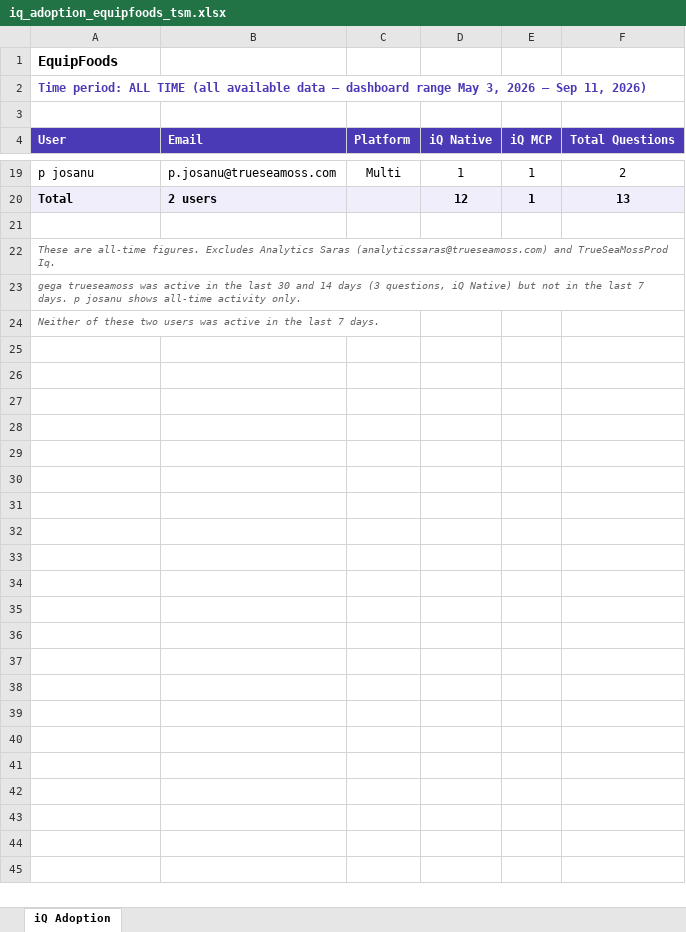
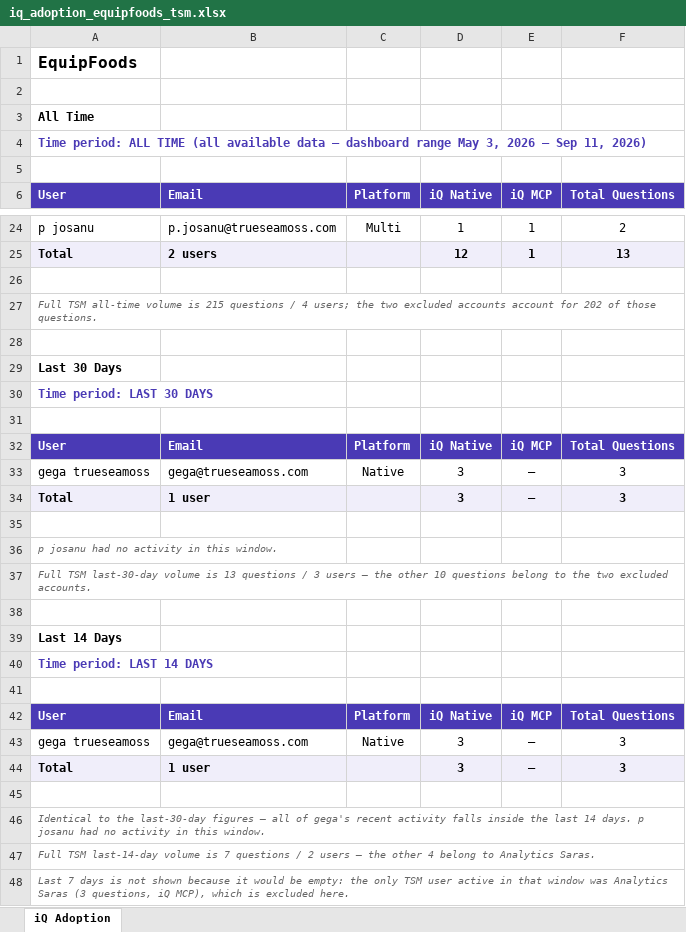
Before and after one commit to kdheeksha/New_connector_testing, an Excel workbook: iq_adoption_equipfoods_tsm.xlsx, sheet iQ Adoption, drawn as a sheet; only a part is shown, gaps mark what is left out; values as stored, in another font and other column widths than the file's, no borders; addresses are those after the commit; the diff covers the shown part only; the diff names each change by its address in the sheet, - before the commit and + after, or states it on an @@ line.

```diff
--- a/iq_adoption_equipfoods_tsm.xlsx (sheet iQ Adoption)
+++ b/iq_adoption_equipfoods_tsm.xlsx (sheet iQ Adoption)
@@ A1 text size: larger @@
+row 2: (empty)
+row 3: All Time
-A27: These are all-time figures. Excludes Analytics Saras (analyticssaras@trueseamoss.com) and TrueSeaMossProd Iq.
+A27: Full TSM all-time volume is 215 questions / 4 users; the two excluded accounts account for 202 of those questions.
+row 28: (empty)
-A29: gega trueseamoss was active in the last 30 and 14 days (3 questions, iQ Native) but not in the last 7 days. p josanu shows all-time activity only.
+A29: Last 30 Days
@@ A29:A30 text size: larger, bold: off → on, italic: on → off @@
-A29 text colour: #666666
+A29 text colour: black
-A30: Neither of these two users was active in the last 7 days.
+A30: Time period: LAST 30 DAYS
-A30 text colour: #666666
+A30 text colour: #4A3AB5
+row 31: (empty)
+row 32: User | Email | Platform | iQ Native | iQ MCP | Total Questions
+row 33: gega trueseamoss | gega@trueseamoss.com | Native | 3 | — | 3
+row 34: Total | 1 user |  | 3 | — | 3
+row 35: (empty)
+row 36: p josanu had no activity in this window.
+row 37: Full TSM last-30-day volume is 13 questions / 3 users — the other 10 questions belong to the two excluded accounts.
+row 38: (empty)
+row 39: Last 14 Days
+row 40: Time period: LAST 14 DAYS
+row 41: (empty)
+row 42: User | Email | Platform | iQ Native | iQ MCP | Total Questions
+row 43: gega trueseamoss | gega@trueseamoss.com | Native | 3 | — | 3
+row 44: Total | 1 user |  | 3 | — | 3
+row 45: (empty)
+row 46: Identical to the last-30-day figures — all of gega's recent activity falls inside the last 14 days. p josanu had no activity in this window.
+row 47: Full TSM last-14-day volume is 7 questions / 2 users — the other 4 belong to Analytics Saras.
+row 48: Last 7 days is not shown because it would be empty: the only TSM user active in that window was Analytics Saras (3 questions, iQ MCP), which is excluded here.
```
Also changed, not shown: 3 added rows, 1 edited cell and cell formats elsewhere in this sheet.
